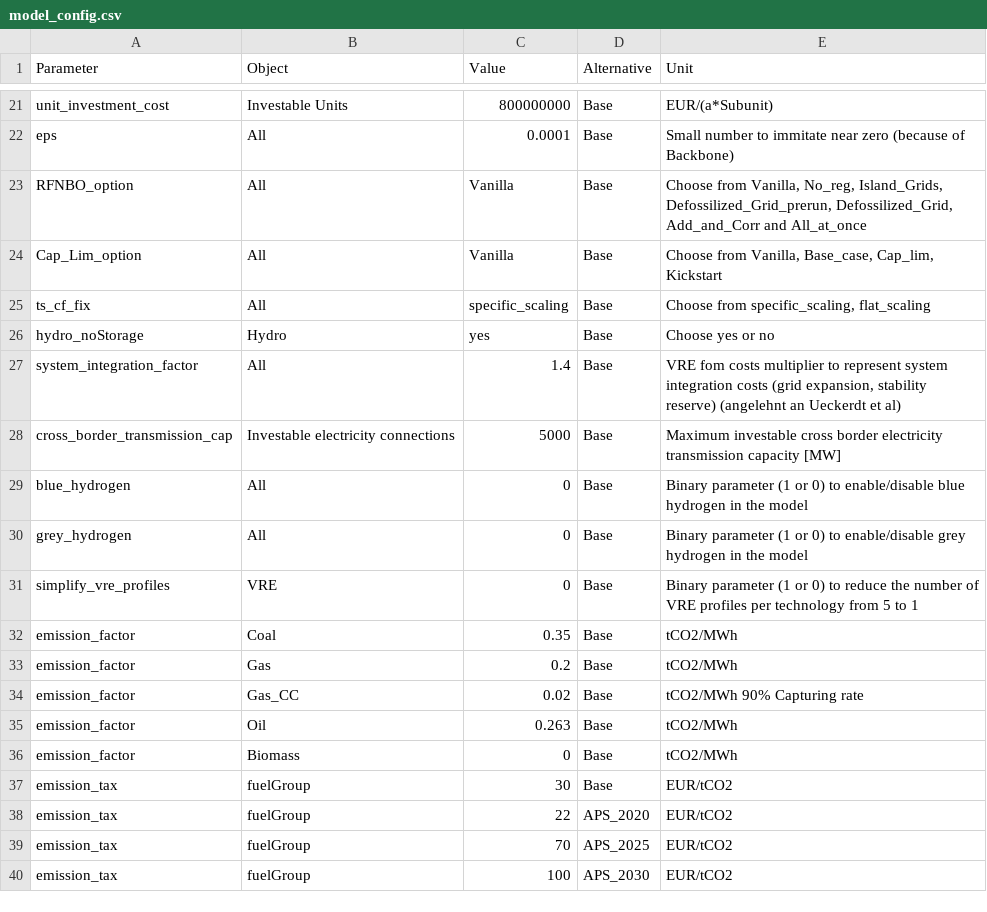
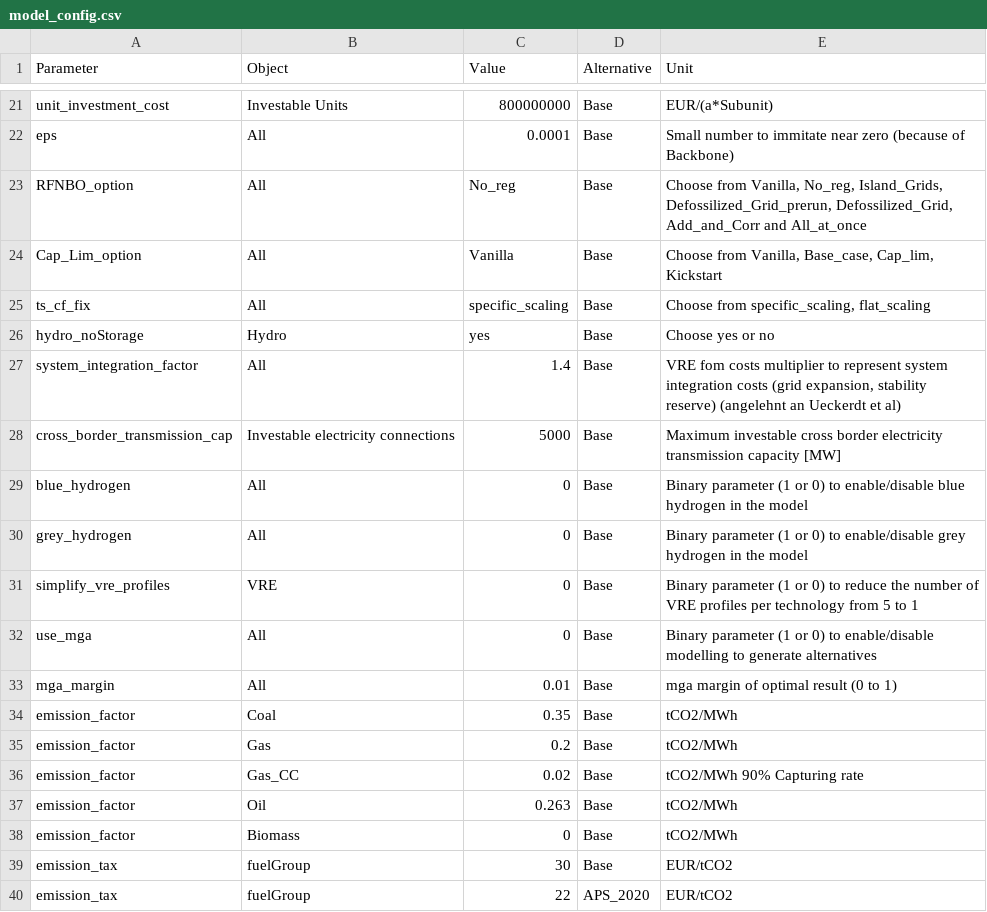
Before and after one commit to OliverLinsel/StEAM_model, a CSV file: .spinetoolbox/items/data_connection_main/model_config.csv, drawn as a sheet; only a part is shown, gaps mark what is left out; the shorter side is filled out with more unchanged rows.

```diff
--- a/.spinetoolbox/items/data_connection_main/model_config.csv
+++ b/.spinetoolbox/items/data_connection_main/model_config.csv
@@ -22,3 +22,3 @@ unit_investment_cost;Investable Units;800000000;Base;EUR/(a*Subunit)
 eps;All;0.0001;Base;Small number to immitate near zero (because of Backbone)
-RFNBO_option;All;Vanilla;Base;Choose from Vanilla, No_reg, Island_Grids, Defossilized_Grid_prerun, Defossilized_Grid, Add_and_Corr and All_at_once
+RFNBO_option;All;No_reg;Base;Choose from Vanilla, No_reg, Island_Grids, Defossilized_Grid_prerun, Defossilized_Grid, Add_and_Corr and All_at_once
 Cap_Lim_option;All;Vanilla;Base;Choose from Vanilla, Base_case, Cap_lim, Kickstart
@@ -31,2 +31,4 @@ grey_hydrogen;All;0;Base;Binary parameter (1 or 0) to enable/disable grey hydrog
 simplify_vre_profiles;VRE;0;Base;Binary parameter (1 or 0) to reduce the number of VRE profiles per technology from 5 to 1
+use_mga;All;0;Base;Binary parameter (1 or 0) to enable/disable modelling to generate alternatives
+mga_margin;All;0.01;Base;mga margin of optimal result (0 to 1)
 emission_factor;Coal;0.35;Base;tCO2/MWh
```
Also changed, not shown: .spinetoolbox/items/data_connection_main/subset_countries.csv, 20 other files.
